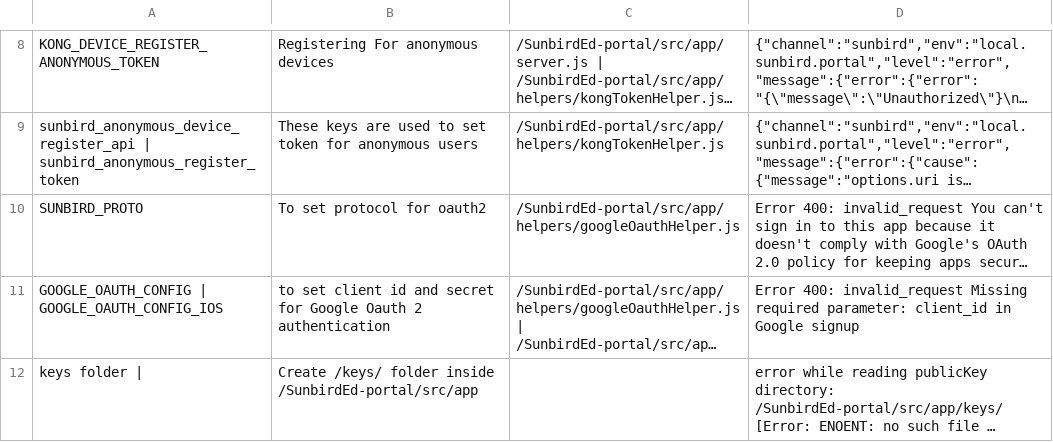
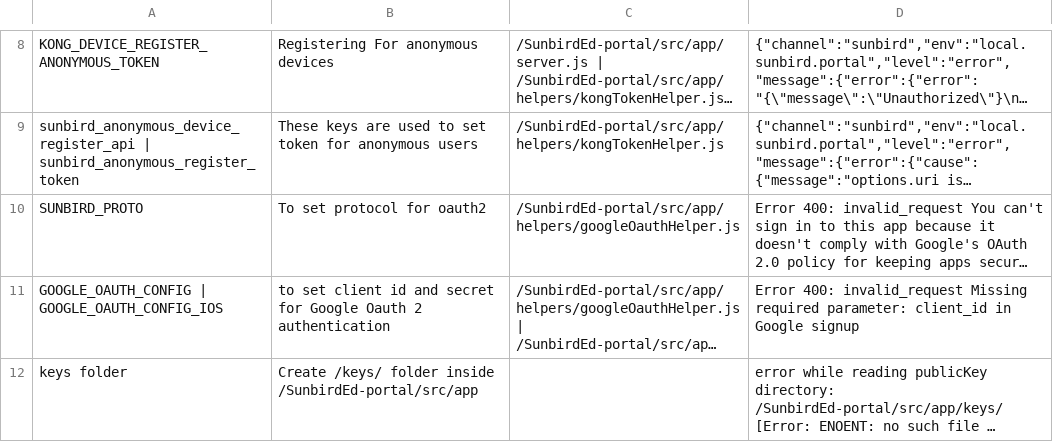
Before and after one commit to rajeshkumaravel/sb_csvdata, a TSV file: sampleTSV1.tsv, drawn as a sheet; only a part is shown, gaps mark what is left out; long unchanged cells end in …; the diff names each change by its address in the sheet, - before the commit and + after, or states it on an @@ line.

Commit message:
Add files via upload

```diff
--- a/sampleTSV1.tsv
+++ b/sampleTSV1.tsv
-A12: keys folder |
+A12: keys folder
```
